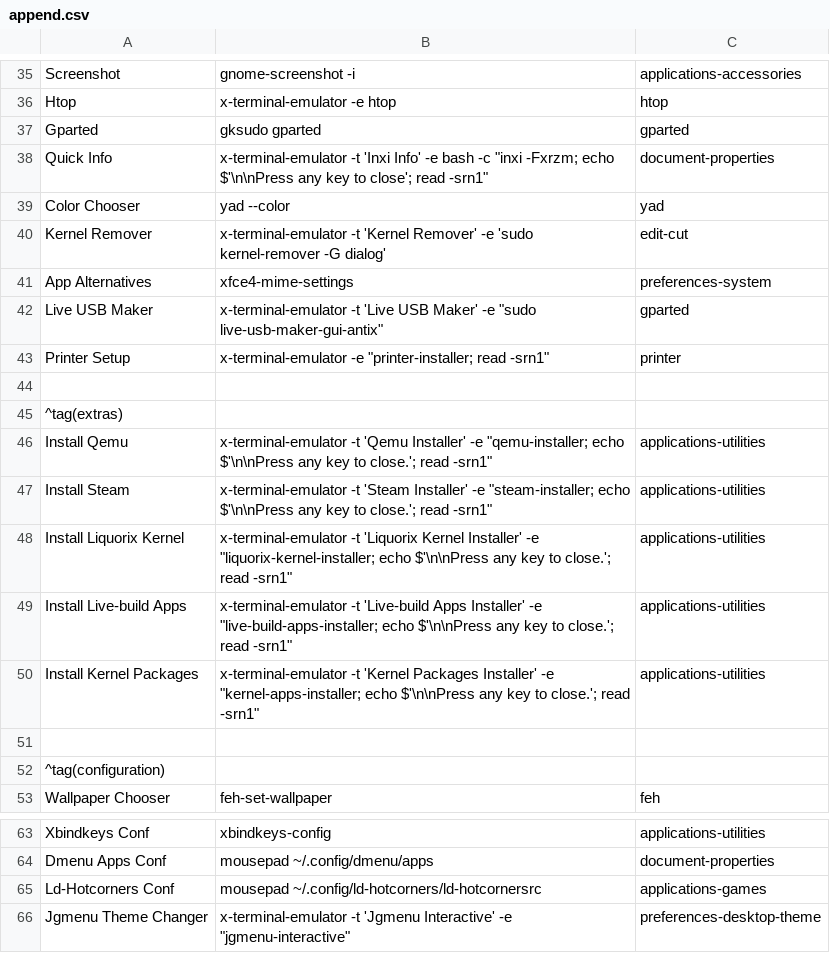
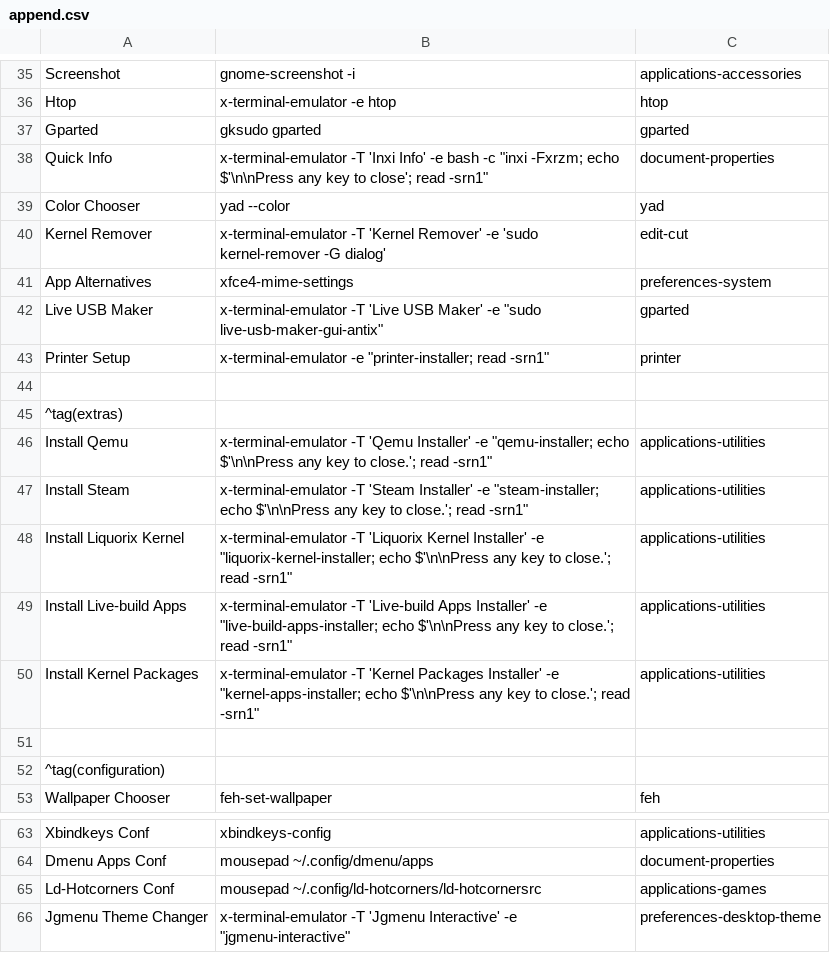
Before and after one commit to sleekmason/Lilidog-Minimal, a CSV file: config/includes.chroot_after_packages/etc/skel/.config/jgmenu/append.csv, drawn as a sheet; only a part is shown, gaps mark what is left out.

Commit message:
Changed -t to -T for x-terminal-emulator (lx does, xf doesnt respect -t

```diff
--- a/config/includes.chroot_after_packages/etc/skel/.config/jgmenu/append.csv
+++ b/config/includes.chroot_after_packages/etc/skel/.config/jgmenu/append.csv
@@ -37,7 +37,7 @@ Htop,               x-terminal-emulator -e htop,                    htop
 Gparted,            gksudo gparted,                   gparted
-Quick Info,         x-terminal-emulator -t 'Inxi Info' -e bash -c "inxi -Fxrzm; echo $'\n\nPress any key to close'; read -srn1",   document-properties
+Quick Info,         x-terminal-emulator -T 'Inxi Info' -e bash -c "inxi -Fxrzm; echo $'\n\nPress any key to close'; read -srn1",   document-properties
 Color Chooser,      yad --color,                      yad
-Kernel Remover,     x-terminal-emulator -t 'Kernel Remover' -e 'sudo kernel-remover -G dialog',     edit-cut
+Kernel Remover,     x-terminal-emulator -T 'Kernel Remover' -e 'sudo kernel-remover -G dialog',     edit-cut
 App Alternatives,   xfce4-mime-settings,              preferences-system
-Live USB Maker,     x-terminal-emulator -t 'Live USB Maker' -e "sudo live-usb-maker-gui-antix",     gparted
+Live USB Maker,     x-terminal-emulator -T 'Live USB Maker' -e "sudo live-usb-maker-gui-antix",     gparted
 Printer Setup,      x-terminal-emulator -e "printer-installer; read -srn1", printer
@@ -45,7 +45,7 @@ Printer Setup,      x-terminal-emulator -e "printer-installer; read -srn1", prin
 ^tag(extras)
-Install Qemu,            x-terminal-emulator -t 'Qemu Installer' -e "qemu-installer;   echo $'\n\nPress any key to close.'; read -srn1", applications-utilities
-Install Steam,           x-terminal-emulator -t 'Steam Installer' -e "steam-installer;   echo $'\n\nPress any key to close.'; read -srn1", applications-utilities
-Install Liquorix Kernel, x-terminal-emulator -t 'Liquorix Kernel Installer' -e "liquorix-kernel-installer;  echo $'\n\nPress any key to close.'; read -srn1", applications-utilities
-Install Live-build Apps, x-terminal-emulator -t 'Live-build Apps Installer' -e "live-build-apps-installer;  echo $'\n\nPress any key to close.'; read -srn1", applications-utilities
-Install Kernel Packages, x-terminal-emulator -t 'Kernel Packages Installer' -e "kernel-apps-installer;  echo $'\n\nPress any key to close.'; read -srn1", applications-utilities
+Install Qemu,            x-terminal-emulator -T 'Qemu Installer' -e "qemu-installer;   echo $'\n\nPress any key to close.'; read -srn1", applications-utilities
+Install Steam,           x-terminal-emulator -T 'Steam Installer' -e "steam-installer;   echo $'\n\nPress any key to close.'; read -srn1", applications-utilities
+Install Liquorix Kernel, x-terminal-emulator -T 'Liquorix Kernel Installer' -e "liquorix-kernel-installer;  echo $'\n\nPress any key to close.'; read -srn1", applications-utilities
+Install Live-build Apps, x-terminal-emulator -T 'Live-build Apps Installer' -e "live-build-apps-installer;  echo $'\n\nPress any key to close.'; read -srn1", applications-utilities
+Install Kernel Packages, x-terminal-emulator -T 'Kernel Packages Installer' -e "kernel-apps-installer;  echo $'\n\nPress any key to close.'; read -srn1", applications-utilities
 
@@ -65,2 +65,2 @@ Dmenu Apps Conf,          mousepad ~/.config/dmenu/apps,                     doc
 Ld-Hotcorners Conf,       mousepad ~/.config/ld-hotcorners/ld-hotcornersrc,  applications-games
-Jgmenu Theme Changer,     x-terminal-emulator -t 'Jgmenu Interactive' -e "jgmenu-interactive",  preferences-desktop-theme
+Jgmenu Theme Changer,     x-terminal-emulator -T 'Jgmenu Interactive' -e "jgmenu-interactive",  preferences-desktop-theme
```
Also changed, not shown: config/includes.chroot_after_packages/etc/skel/.config/jgmenu/jgmenu.bak/append.csv, config/includes.chroot_after_packages/etc/skel/.config/jgmenu/jgmenu.bak/mymenu.csv, 1 other file.
